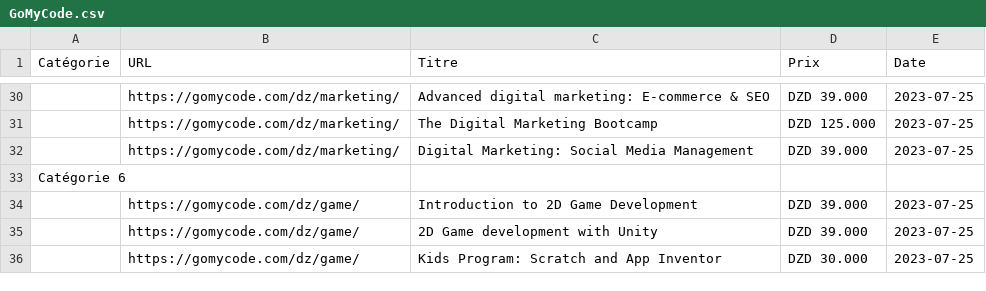
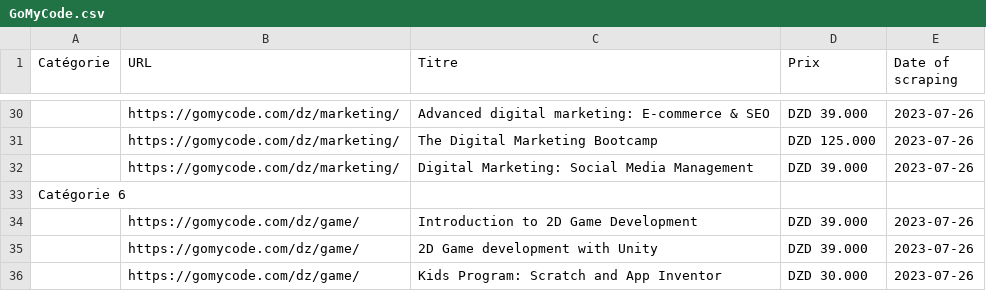
Before and after one commit to srn-ng/scraping, a CSV file: GoMyCode.csv, drawn as a sheet; only a part is shown, gaps mark what is left out; the diff covers the shown part only; the diff names each change by its address in the sheet, - before the commit and + after, or states it on an @@ line.

```diff
--- a/GoMyCode.csv
+++ b/GoMyCode.csv
-E1: Date
+E1: Date of scraping
-E30:E32 (Date of scraping): 2023-07-25
+E30:E32 (Date of scraping): 2023-07-26
-E34:E36 (Date of scraping): 2023-07-25
+E34:E36 (Date of scraping): 2023-07-26
```
Also changed, not shown: 23 edited cells elsewhere in this file, KHadmoney.csv, 2 other files.
